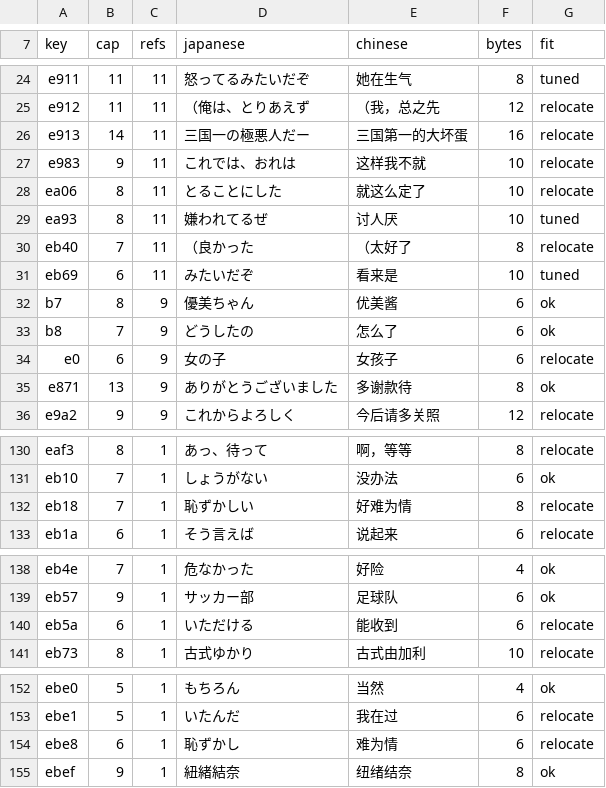
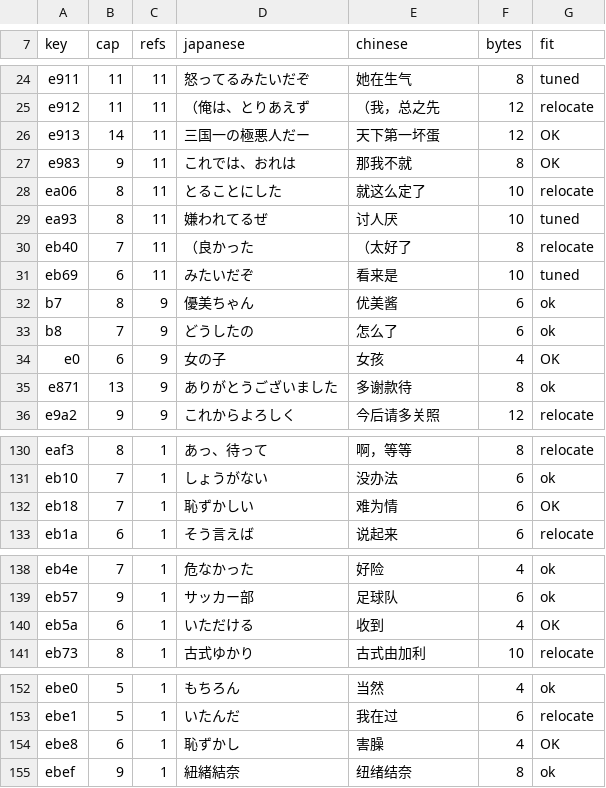
Before and after one commit to vimac/sfc-tokimeki-memorial-zh-localization, a TSV file: translations/phrase_glossary.tsv, drawn as a sheet; only a part is shown, gaps mark what is left out.

Commit message:
block 0 第十四批：框 519–576「约会没来」问责池（段 1078–1257，180 段）＋修从补丁镜像重推 span 的工具 bug
- 问责池 12 女主生气话按口吻区分，好雄风凉话模板与主角自骂旁白靠 e913/e983/e840 等 fold 落地
- 前置工单：e913→天下第一坏蛋、e983→那我不就改短入 span；ec38 唯一引用改框内明文
- e0 女孩子→女孩 恢复 fold，连带修框 119/155/156；码表零和破框按 build 报告逐个点名修复
- 工具 bug：table_spans 把姓名池死区字节误读成 span 偏移（优美酱 F4 AC 截短 e898 体的重推 span），
  build_prologue 新增 patched_codec() graft 原镜像 span 表，verify 与 render_prologue 两条解码路径同修
- 全链绿：三块 0 over/0 broken、渲染 0:576/0:124/0:87 零假名、name_tables 0/76、模拟器 96 presses kana=0
- 镜像 md5 015bc10116b4b735607d92477a79c9d8，cov=1,258

```diff
--- a/translations/phrase_glossary.tsv
+++ b/translations/phrase_glossary.tsv
@@ -25,4 +25,4 @@ e911	11	11	怒ってるみたいだぞ	她在生气	8	tuned
 e912	11	11	（俺は、とりあえず	（我，总之先	12	relocate
-e913	14	11	三国一の極悪人だー	三国第一的大坏蛋	16	relocate
-e983	9	11	これでは、おれは	这样我不就	10	relocate
+e913	14	11	三国一の極悪人だー	天下第一坏蛋	12	OK
+e983	9	11	これでは、おれは	那我不就	8	OK
 ea06	8	11	とることにした	就这么定了	10	relocate
@@ -33,3 +33,3 @@ b7	8	9	優美ちゃん	优美酱	6	ok
 b8	7	9	どうしたの	怎么了	6	ok
-e0	6	9	女の子	女孩子	6	relocate
+e0	6	9	女の子	女孩	4	OK
 e871	13	9	ありがとうございました	多谢款待	8	ok
@@ -131,3 +131,3 @@ eaf3	8	1	あっ、待って	啊，等等	8	relocate
 eb10	7	1	しょうがない	没办法	6	ok
-eb18	7	1	恥ずかしい	好难为情	8	relocate
+eb18	7	1	恥ずかしい	难为情	6	OK
 eb1a	6	1	そう言えば	说起来	6	relocate
@@ -139,3 +139,3 @@ eb4e	7	1	危なかった	好险	4	ok
 eb57	9	1	サッカー部	足球队	6	ok
-eb5a	6	1	いただける	能收到	6	relocate
+eb5a	6	1	いただける	收到	4	OK
 eb73	8	1	古式ゆかり	古式由加利	10	relocate
@@ -153,3 +153,3 @@ ebe0	5	1	もちろん	当然	4	ok
 ebe1	5	1	いたんだ	我在过	6	relocate
-ebe8	6	1	恥ずかし	难为情	6	relocate
+ebe8	6	1	恥ずかし	害臊	4	OK
 ebef	9	1	紐緒結奈	纽绪结奈	8	ok
```
Also changed, not shown: 7 other files.
